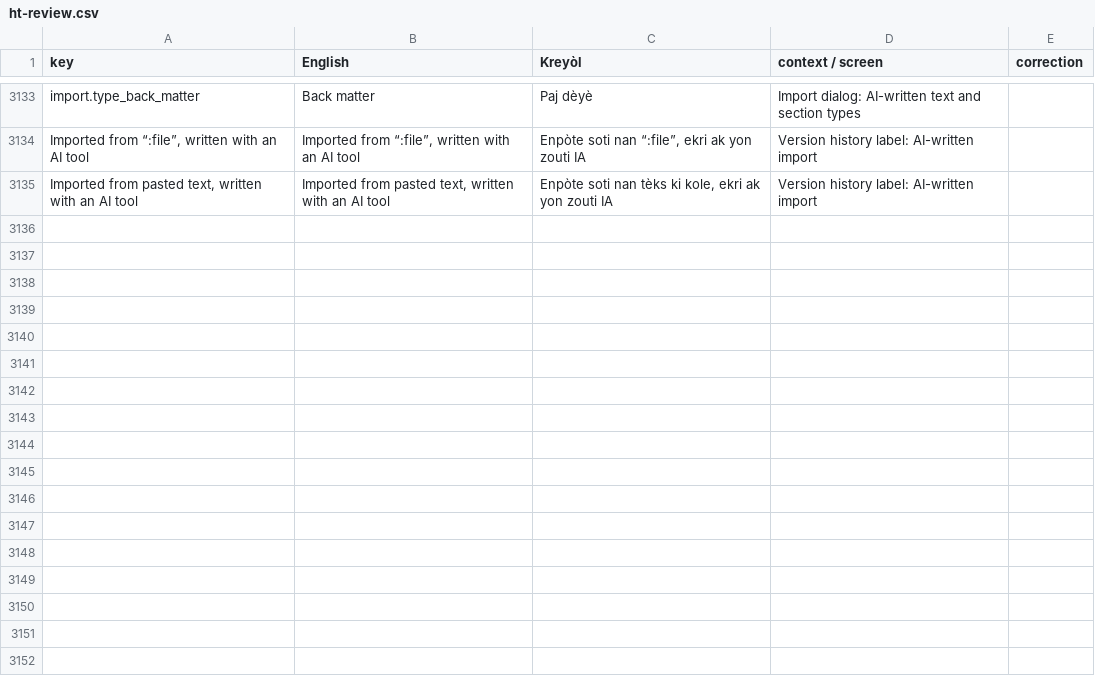
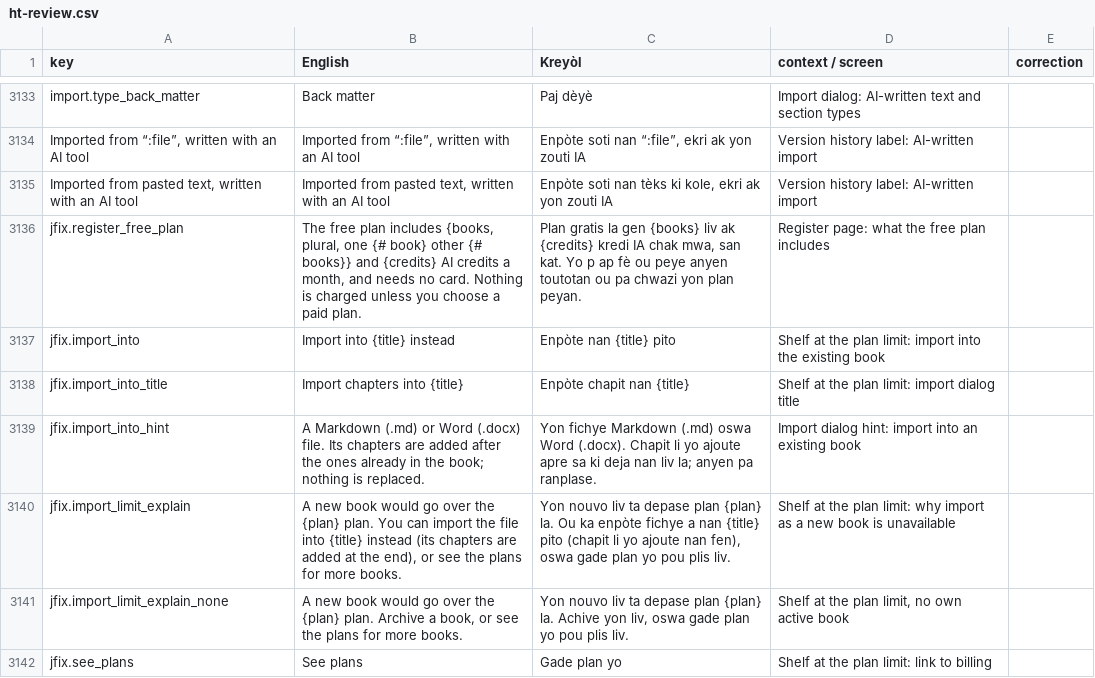
Before and after one commit to michelevens/Editons, a CSV file: docs/i18n/ht-review.csv, drawn as a sheet; only a part is shown, gaps mark what is left out.

```diff
--- a/docs/i18n/ht-review.csv
+++ b/docs/i18n/ht-review.csv
@@ -3143 +3143,8 @@ import.type_back_matter,Back matter,Paj dèyè,Import dialog: AI-written text an
 "Imported from pasted text, written with an AI tool","Imported from pasted text, written with an AI tool","Enpòte soti nan tèks ki kole, ekri ak yon zouti IA",Version history label: AI-written import,
+jfix.register_free_plan,"The free plan includes {books, plural, one {# book} other {# books}} and {credits} AI credits a month, and needs no card. Nothing is charged unless you choose a paid plan.","Plan gratis la gen {books} liv ak {credits} kredi IA chak mwa, san kat. Yo p ap fè ou peye anyen toutotan ou pa chwazi yon plan peyan.",Register page: what the free plan includes,
+jfix.import_into,Import into {title} instead,Enpòte nan {title} pito,Shelf at the plan limit: import into the existing book,
+jfix.import_into_title,Import chapters into {title},Enpòte chapit nan {title},Shelf at the plan limit: import dialog title,
+jfix.import_into_hint,A Markdown (.md) or Word (.docx) file. Its chapters are added after the ones already in the book; nothing is replaced.,Yon fichye Markdown (.md) oswa Word (.docx). Chapit li yo ajoute apre sa ki deja nan liv la; anyen pa ranplase.,Import dialog hint: import into an existing book,
+jfix.import_limit_explain,"A new book would go over the {plan} plan. You can import the file into {title} instead (its chapters are added at the end), or see the plans for more books.","Yon nouvo liv ta depase plan {plan} la. Ou ka enpòte fichye a nan {title} pito (chapit li yo ajoute nan fen), oswa gade plan yo pou plis liv.",Shelf at the plan limit: why import as a new book is unavailable,
+jfix.import_limit_explain_none,"A new book would go over the {plan} plan. Archive a book, or see the plans for more books.","Yon nouvo liv ta depase plan {plan} la. Achive yon liv, oswa gade plan yo pou plis liv.","Shelf at the plan limit, no own active book",
+jfix.see_plans,See plans,Gade plan yo,Shelf at the plan limit: link to billing,
```
Also changed, not shown: docs/i18n/fr-review.csv, 7 other files.
